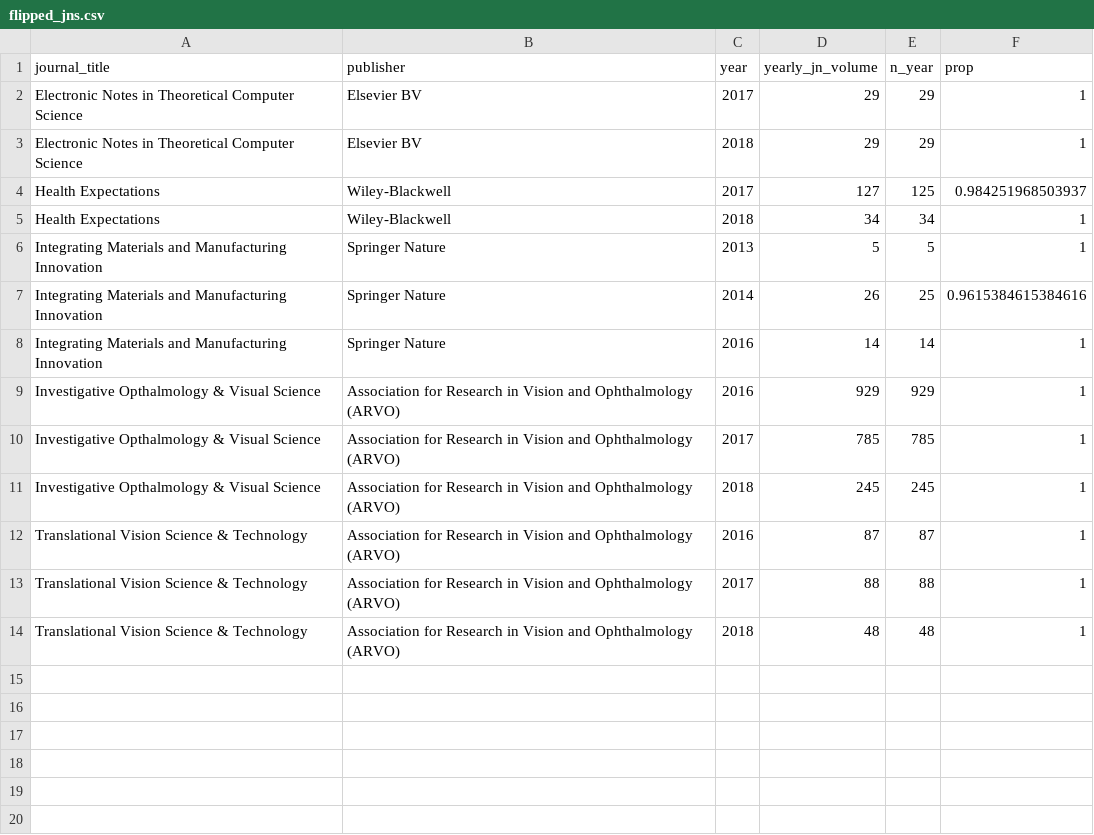
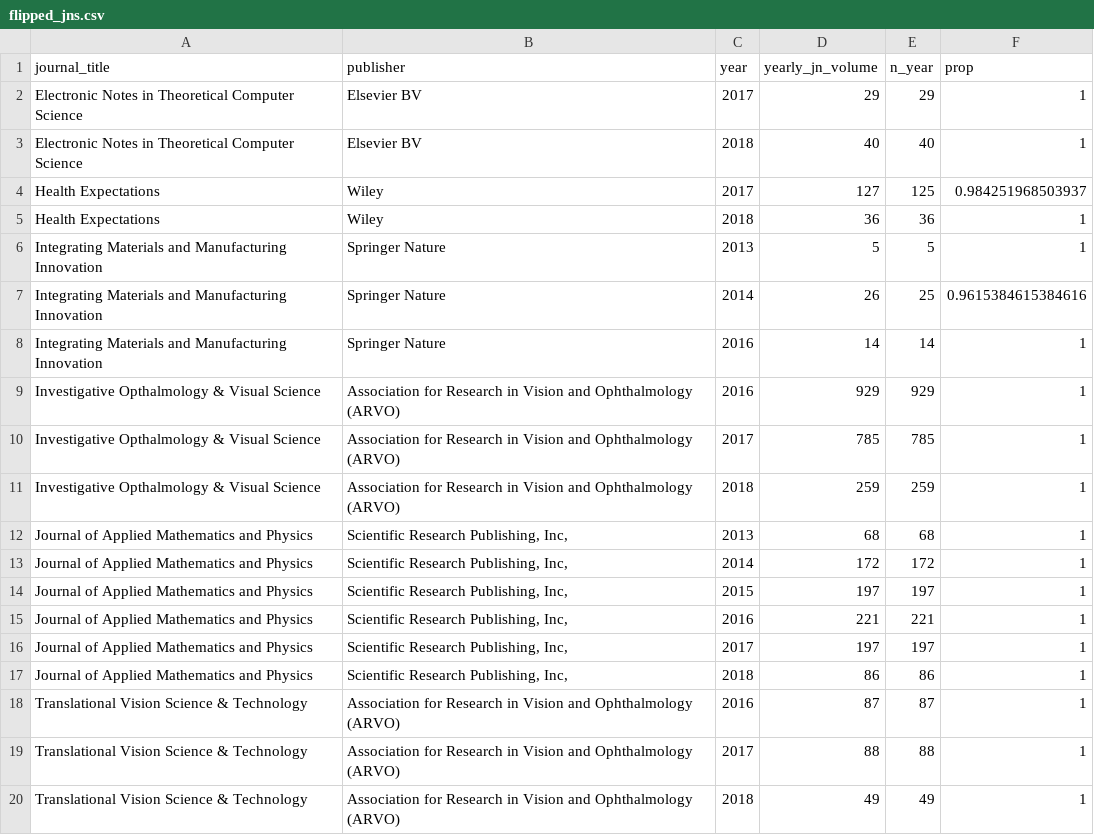
Before and after one commit to subugoe/hoad, a CSV file: data/flipped_jns.csv, drawn as a sheet.

Commit message:
updated data

```diff
--- a/data/flipped_jns.csv
+++ b/data/flipped_jns.csv
@@ -2,5 +2,5 @@ journal_title,publisher,year,yearly_jn_volume,n_year,prop
 Electronic Notes in Theoretical Computer Science,Elsevier BV,2017,29,29,1
-Electronic Notes in Theoretical Computer Science,Elsevier BV,2018,29,29,1
-Health Expectations,Wiley-Blackwell,2017,127,125,0.984251968503937
-Health Expectations,Wiley-Blackwell,2018,34,34,1
+Electronic Notes in Theoretical Computer Science,Elsevier BV,2018,40,40,1
+Health Expectations,Wiley,2017,127,125,0.984251968503937
+Health Expectations,Wiley,2018,36,36,1
 Integrating Materials and Manufacturing Innovation,Springer Nature,2013,5,5,1
@@ -10,5 +10,11 @@ Investigative Opthalmology & Visual Science,Association for Research in Vision a
 Investigative Opthalmology & Visual Science,Association for Research in Vision and Ophthalmology (ARVO),2017,785,785,1
-Investigative Opthalmology & Visual Science,Association for Research in Vision and Ophthalmology (ARVO),2018,245,245,1
+Investigative Opthalmology & Visual Science,Association for Research in Vision and Ophthalmology (ARVO),2018,259,259,1
+Journal of Applied Mathematics and Physics,"Scientific Research Publishing, Inc,",2013,68,68,1
+Journal of Applied Mathematics and Physics,"Scientific Research Publishing, Inc,",2014,172,172,1
+Journal of Applied Mathematics and Physics,"Scientific Research Publishing, Inc,",2015,197,197,1
+Journal of Applied Mathematics and Physics,"Scientific Research Publishing, Inc,",2016,221,221,1
+Journal of Applied Mathematics and Physics,"Scientific Research Publishing, Inc,",2017,197,197,1
+Journal of Applied Mathematics and Physics,"Scientific Research Publishing, Inc,",2018,86,86,1
 Translational Vision Science & Technology,Association for Research in Vision and Ophthalmology (ARVO),2016,87,87,1
 Translational Vision Science & Technology,Association for Research in Vision and Ophthalmology (ARVO),2017,88,88,1
-Translational Vision Science & Technology,Association for Research in Vision and Ophthalmology (ARVO),2018,48,48,1
+Translational Vision Science & Technology,Association for Research in Vision and Ophthalmology (ARVO),2018,49,49,1
```
Also changed, not shown: 2 other files.
